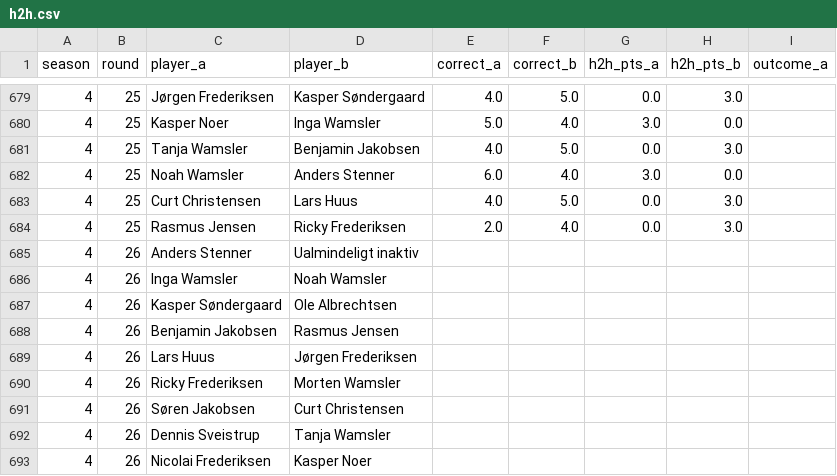
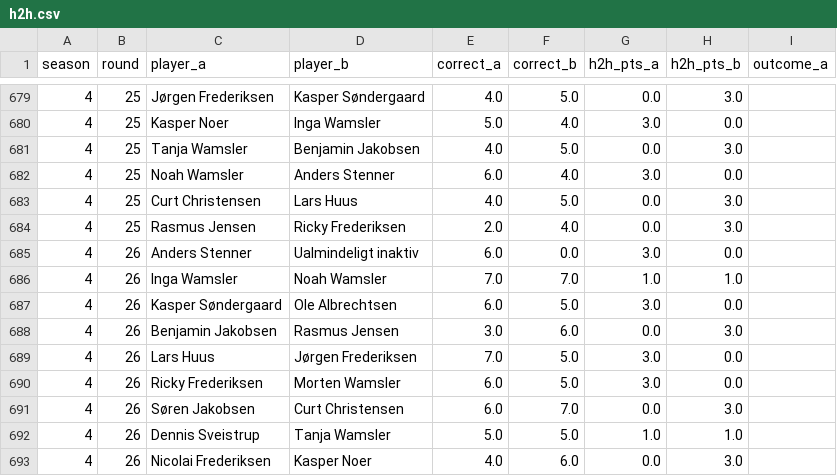
Before and after one commit to Stenner93/Odds, a CSV file: data/h2h.csv, drawn as a sheet; only a part is shown, gaps mark what is left out.

```diff
--- a/data/h2h.csv
+++ b/data/h2h.csv
@@ -684,10 +684,10 @@ season,round,player_a,player_b,correct_a,correct_b,h2h_pts_a,h2h_pts_b,outcome_a
 4,25,Rasmus Jensen,Ricky Frederiksen,2.0,4.0,0.0,3.0,
-4,26,Anders Stenner,Ualmindeligt inaktiv,,,,,
-4,26,Inga Wamsler,Noah Wamsler,,,,,
-4,26,Kasper Søndergaard,Ole Albrechtsen,,,,,
-4,26,Benjamin Jakobsen,Rasmus Jensen,,,,,
-4,26,Lars Huus,Jørgen Frederiksen,,,,,
-4,26,Ricky Frederiksen,Morten Wamsler,,,,,
-4,26,Søren Jakobsen,Curt Christensen,,,,,
-4,26,Dennis Sveistrup,Tanja Wamsler,,,,,
-4,26,Nicolai Frederiksen,Kasper Noer,,,,,
+4,26,Anders Stenner,Ualmindeligt inaktiv,6.0,0.0,3.0,0.0,
+4,26,Inga Wamsler,Noah Wamsler,7.0,7.0,1.0,1.0,
+4,26,Kasper Søndergaard,Ole Albrechtsen,6.0,5.0,3.0,0.0,
+4,26,Benjamin Jakobsen,Rasmus Jensen,3.0,6.0,0.0,3.0,
+4,26,Lars Huus,Jørgen Frederiksen,7.0,5.0,3.0,0.0,
+4,26,Ricky Frederiksen,Morten Wamsler,6.0,5.0,3.0,0.0,
+4,26,Søren Jakobsen,Curt Christensen,6.0,7.0,0.0,3.0,
+4,26,Dennis Sveistrup,Tanja Wamsler,5.0,5.0,1.0,1.0,
+4,26,Nicolai Frederiksen,Kasper Noer,4.0,6.0,0.0,3.0,
```
Also changed, not shown: data/points.csv, data/weekly_matches.csv, 1 other file.
